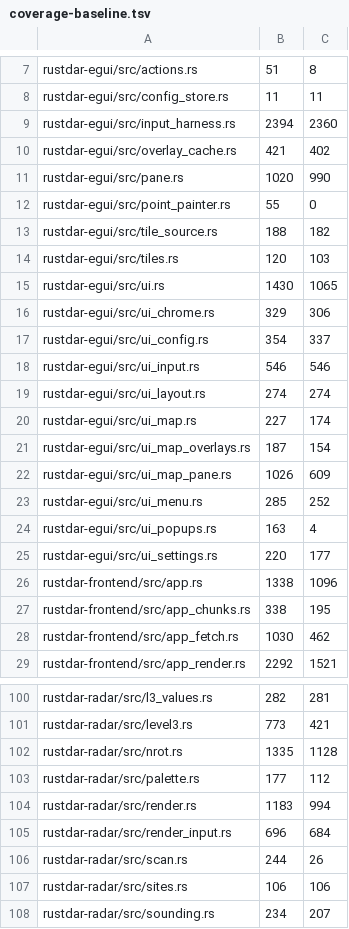
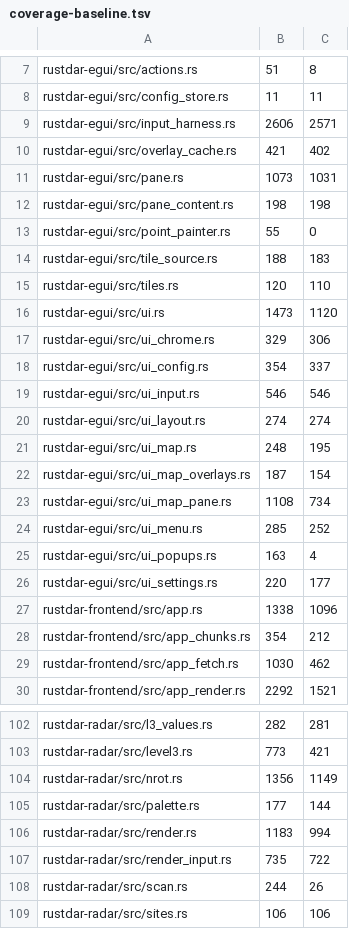
Before and after one commit to Squallar/squallar, a TSV file: .github/coverage-baseline.tsv, drawn as a sheet; only a part is shown, gaps mark what is left out; the shorter side is filled out with more unchanged rows; the diff covers the shown part only.

```diff
--- a/.github/coverage-baseline.tsv
+++ b/.github/coverage-baseline.tsv
@@ -8,9 +8,10 @@ rustdar-egui/src/actions.rs	51	8
 rustdar-egui/src/config_store.rs	11	11
-rustdar-egui/src/input_harness.rs	2394	2360
+rustdar-egui/src/input_harness.rs	2606	2571
 rustdar-egui/src/overlay_cache.rs	421	402
-rustdar-egui/src/pane.rs	1020	990
+rustdar-egui/src/pane.rs	1073	1031
+rustdar-egui/src/pane_content.rs	198	198
 rustdar-egui/src/point_painter.rs	55	0
-rustdar-egui/src/tile_source.rs	188	182
-rustdar-egui/src/tiles.rs	120	103
-rustdar-egui/src/ui.rs	1430	1065
+rustdar-egui/src/tile_source.rs	188	183
+rustdar-egui/src/tiles.rs	120	110
+rustdar-egui/src/ui.rs	1473	1120
 rustdar-egui/src/ui_chrome.rs	329	306
@@ -19,5 +20,5 @@ rustdar-egui/src/ui_input.rs	546	546
 rustdar-egui/src/ui_layout.rs	274	274
-rustdar-egui/src/ui_map.rs	227	174
+rustdar-egui/src/ui_map.rs	248	195
 rustdar-egui/src/ui_map_overlays.rs	187	154
-rustdar-egui/src/ui_map_pane.rs	1026	609
+rustdar-egui/src/ui_map_pane.rs	1108	734
 rustdar-egui/src/ui_menu.rs	285	252
@@ -26,3 +27,3 @@ rustdar-egui/src/ui_settings.rs	220	177
 rustdar-frontend/src/app.rs	1338	1096
-rustdar-frontend/src/app_chunks.rs	338	195
+rustdar-frontend/src/app_chunks.rs	354	212
 rustdar-frontend/src/app_fetch.rs	1030	462
@@ -101,6 +103,6 @@ rustdar-radar/src/l3_values.rs	282	281
 rustdar-radar/src/level3.rs	773	421
-rustdar-radar/src/nrot.rs	1335	1128
-rustdar-radar/src/palette.rs	177	112
+rustdar-radar/src/nrot.rs	1356	1149
+rustdar-radar/src/palette.rs	177	144
 rustdar-radar/src/render.rs	1183	994
-rustdar-radar/src/render_input.rs	696	684
+rustdar-radar/src/render_input.rs	735	722
 rustdar-radar/src/scan.rs	244	26
```
Also changed, not shown: 1 added row and 12 edited cells elsewhere in this file, 1 other file.
